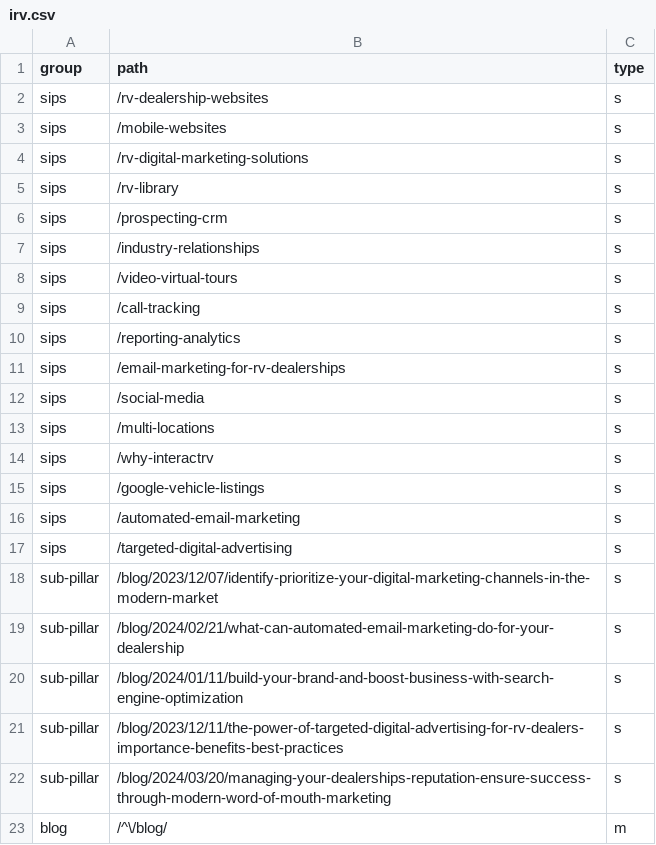
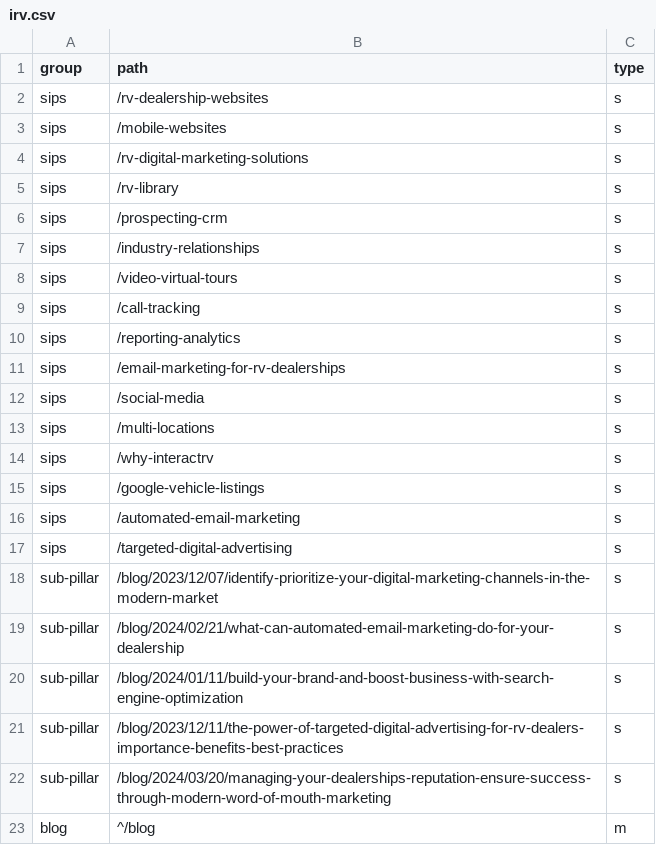
Before and after one commit to shubham07kb/LV, a CSV file: irv.csv, drawn as a sheet.

Commit message:
Update irv.csv

```diff
--- a/irv.csv
+++ b/irv.csv
@@ -22,2 +22,2 @@ sub-pillar,/blog/2023/12/11/the-power-of-targeted-digital-advertising-for-rv-dea
 sub-pillar,/blog/2024/03/20/managing-your-dealerships-reputation-ensure-success-through-modern-word-of-mouth-marketing,s
-blog,/^\/blog/,m
+blog,^/blog,m
```
